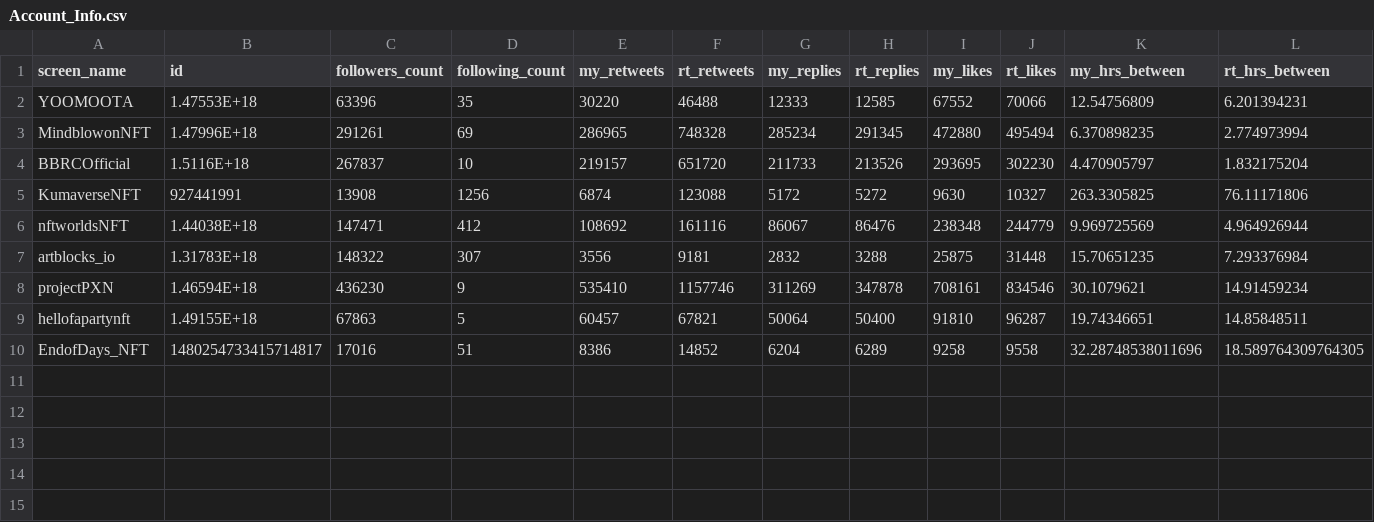
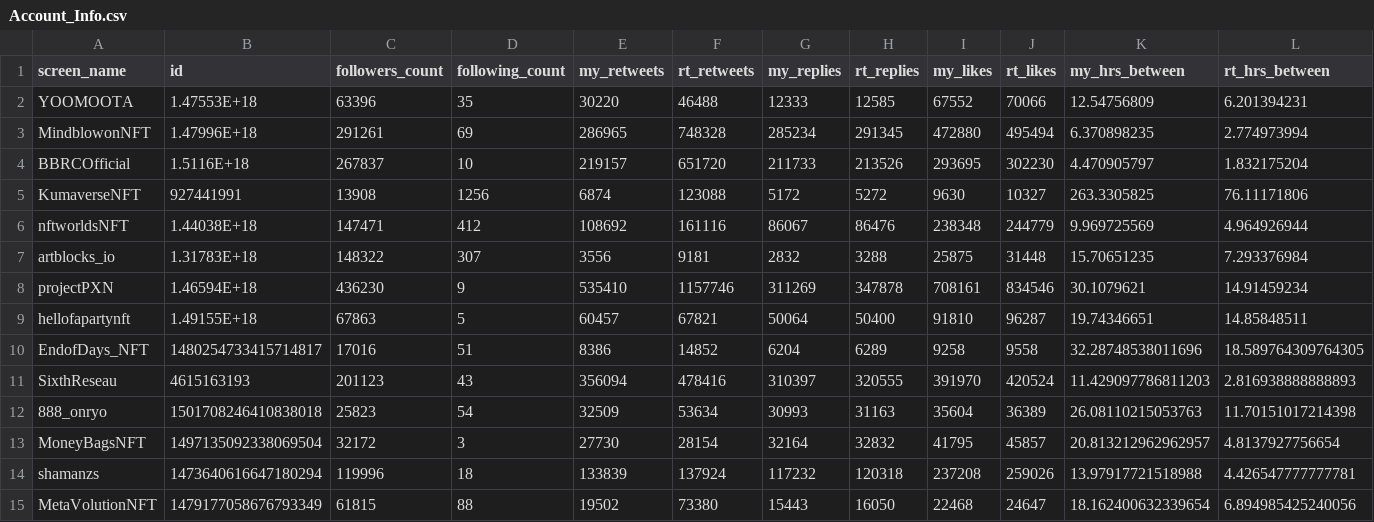
Before and after one commit to leslie-dees/pure_alpha, a CSV file: Account_Info.csv, drawn as a sheet; only a part is shown; rows hold the shown columns only; the diff names each change by its address in the sheet, - before the commit and + after, or states it on an @@ line.

Commit message:
Ran new data discord data empty if close or locked

```diff
--- a/Account_Info.csv
+++ b/Account_Info.csv
+row 11: SixthReseau | 4615163193 | 201123 | 43 | 356094 | 478416 | 310397 | 320555 | 391970 | 420524 | 11.429097786811203 | 2.816938888888893
+row 12: 888_onryo | 1501708246410838018 | 25823 | 54 | 32509 | 53634 | 30993 | 31163 | 35604 | 36389 | 26.08110215053763 | 11.70151017214398
+row 13: MoneyBagsNFT | 1497135092338069504 | 32172 | 3 | 27730 | 28154 | 32164 | 32832 | 41795 | 45857 | 20.813212962962957 | 4.8137927756654
+row 14: shamanzs | 1473640616647180294 | 119996 | 18 | 133839 | 137924 | 117232 | 120318 | 237208 | 259026 | 13.97917721518988 | 4.426547777777781
+row 15: MetaVolutionNFT | 1479177058676793349 | 61815 | 88 | 19502 | 73380 | 15443 | 16050 | 22468 | 24647 | 18.162400632339654 | 6.894985425240056
```
Also changed, not shown: Projects - Upcoming Projects.csv, 6 other files.
